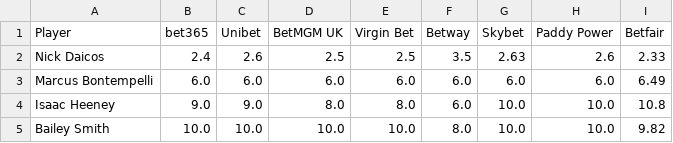
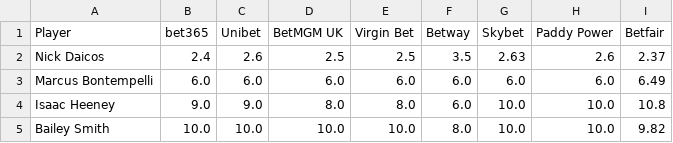
Before and after one commit to charliejurberg-bit/Cha-Ching-Brownlow-Engine, a CSV file: data_2026/bookmaker_odds.csv, drawn as a sheet; only a part is shown.

```diff
--- a/data_2026/bookmaker_odds.csv
+++ b/data_2026/bookmaker_odds.csv
@@ -1,3 +1,3 @@
 Player,bet365,Unibet,BetMGM UK,Virgin Bet,Betway,Skybet,Paddy Power,Betfair
-Nick Daicos,2.4,2.6,2.5,2.5,3.5,2.63,2.6,2.33
+Nick Daicos,2.4,2.6,2.5,2.5,3.5,2.63,2.6,2.37
 Marcus Bontempelli,6.0,6.0,6.0,6.0,6.0,6.0,6.0,6.49
```
Also changed, not shown: data_2026/best_odds.csv, predictions/season_2026.csv, 4 other files.
